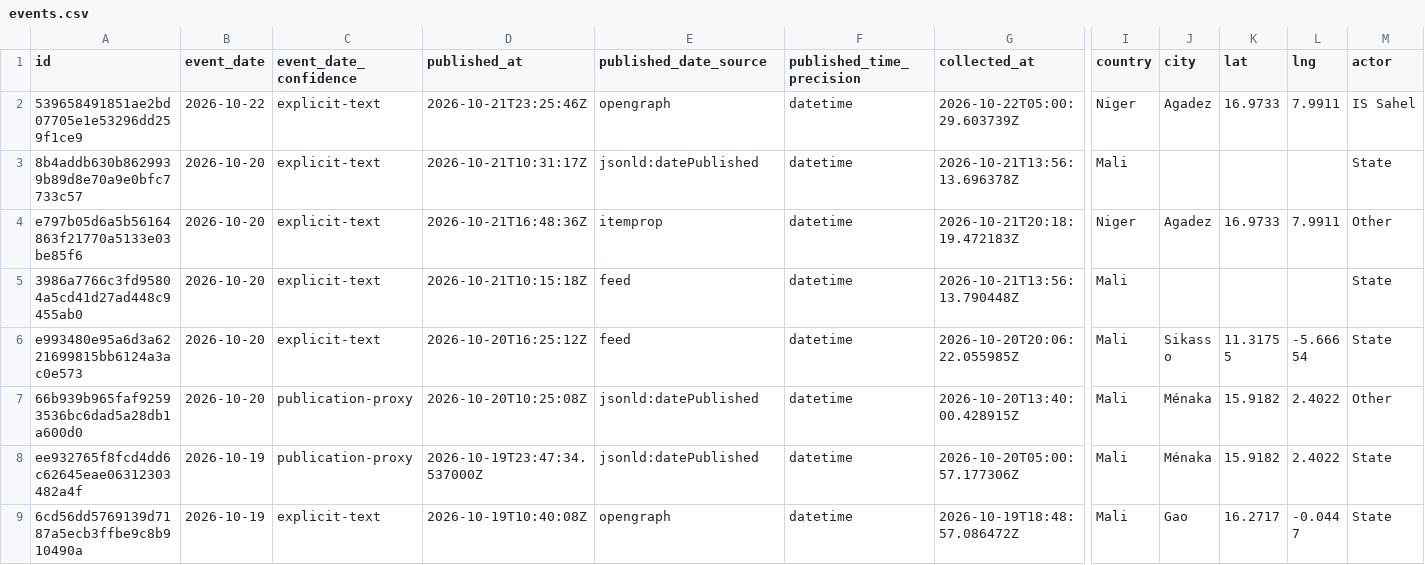
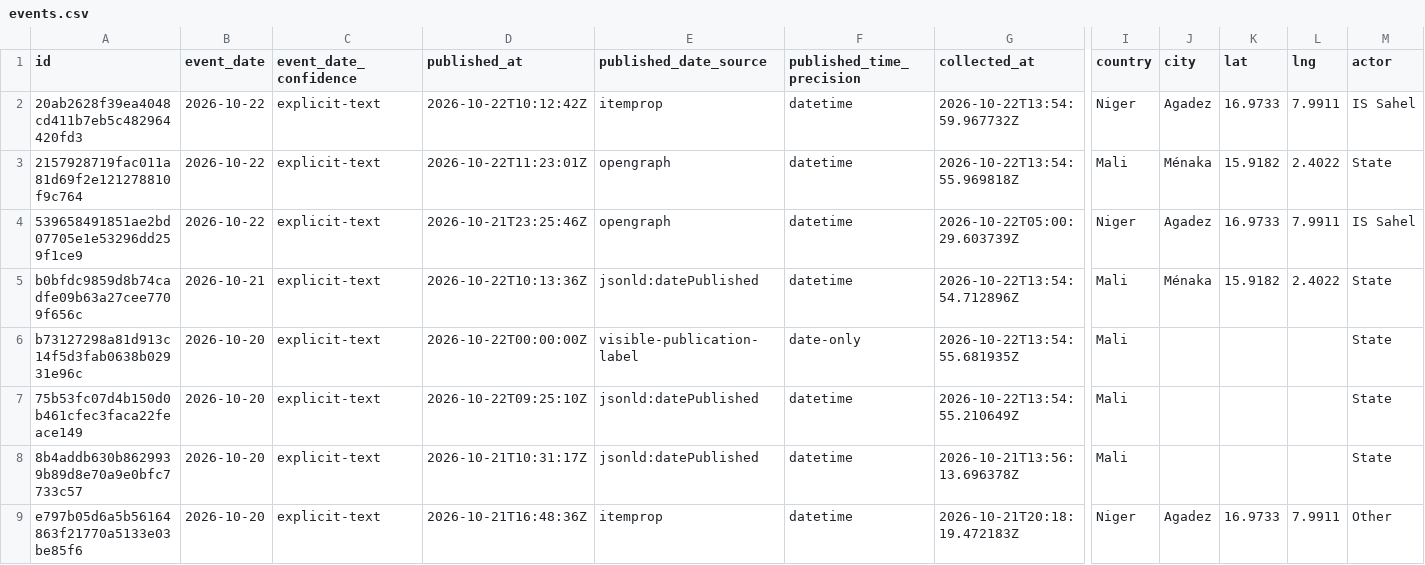
Before and after one commit to mosescosta33/sahel-data-collection, a CSV file: data/events.csv, drawn as a sheet; only a part is shown, gaps mark what is left out; the shorter side is filled out with more unchanged rows; rows hold the shown columns only; the diff names each change by its address in the sheet, - before the commit and + after, or states it on an @@ line.

```diff
--- a/data/events.csv
+++ b/data/events.csv
+row 2: 20ab2628f39ea4048cd411b7eb5c482964420fd3 | 2026-10-22 | explicit-text | 2026-10-22T10:12:42Z | itemprop | datetime | 2026-10-22T13:54:59.967732Z | Niger | Agadez | 16.9733 | 7.9911 | IS Sahel
+row 3: 2157928719fac011a81d69f2e121278810f9c764 | 2026-10-22 | explicit-text | 2026-10-22T11:23:01Z | opengraph | datetime | 2026-10-22T13:54:55.969818Z | Mali | Ménaka | 15.9182 | 2.4022 | State
+row 5: b0bfdc9859d8b74cadfe09b63a27cee7709f656c | 2026-10-21 | explicit-text | 2026-10-22T10:13:36Z | jsonld:datePublished | datetime | 2026-10-22T13:54:54.712896Z | Mali | Ménaka | 15.9182 | 2.4022 | State
+row 6: b73127298a81d913c14f5d3fab0638b02931e96c | 2026-10-20 | explicit-text | 2026-10-22T00:00:00Z | visible-publication-label | date-only | 2026-10-22T13:54:55.681935Z | Mali |  |  |  | State
+row 7: 75b53fc07d4b150d0b461cfec3faca22feace149 | 2026-10-20 | explicit-text | 2026-10-22T09:25:10Z | jsonld:datePublished | datetime | 2026-10-22T13:54:55.210649Z | Mali |  |  |  | State
```
Also changed, not shown: 18 other files.
